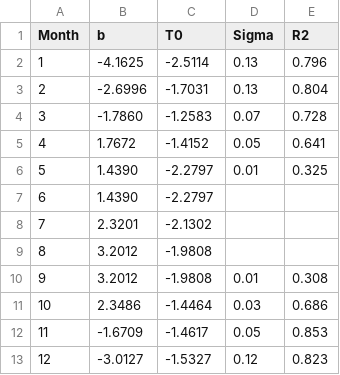
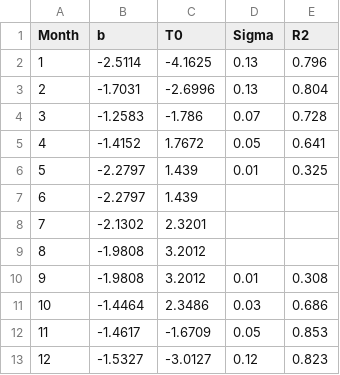
Before and after one commit to bcgov/climr, a CSV file: data-raw/derivedVariables/optimizedParameterTables/param_PAS.csv, drawn as a sheet.

Commit message:
Switch PAS b and T0 parameter

```diff
--- a/data-raw/derivedVariables/optimizedParameterTables/param_PAS.csv
+++ b/data-raw/derivedVariables/optimizedParameterTables/param_PAS.csv
@@ -1,13 +1,13 @@
 Month,b,T0,Sigma,R2
-1,-4.1625,-2.5114,0.13,0.796
-2,-2.6996,-1.7031,0.13,0.804
-3,-1.7860,-1.2583,0.07,0.728
-4,1.7672,-1.4152,0.05,0.641
-5,1.4390,-2.2797,0.01,0.325
-6,1.4390,-2.2797,,
-7,2.3201,-2.1302,,
-8,3.2012,-1.9808,,
-9,3.2012,-1.9808,0.01,0.308
-10,2.3486,-1.4464,0.03,0.686
-11,-1.6709,-1.4617,0.05,0.853
-12,-3.0127,-1.5327,0.12,0.823
+1,-2.5114,-4.1625,0.13,0.796
+2,-1.7031,-2.6996,0.13,0.804
+3,-1.2583,-1.786,0.07,0.728
+4,-1.4152,1.7672,0.05,0.641
+5,-2.2797,1.439,0.01,0.325
+6,-2.2797,1.439,,
+7,-2.1302,2.3201,,
+8,-1.9808,3.2012,,
+9,-1.9808,3.2012,0.01,0.308
+10,-1.4464,2.3486,0.03,0.686
+11,-1.4617,-1.6709,0.05,0.853
+12,-1.5327,-3.0127,0.12,0.823
```
Also changed, not shown: 2 other files.
